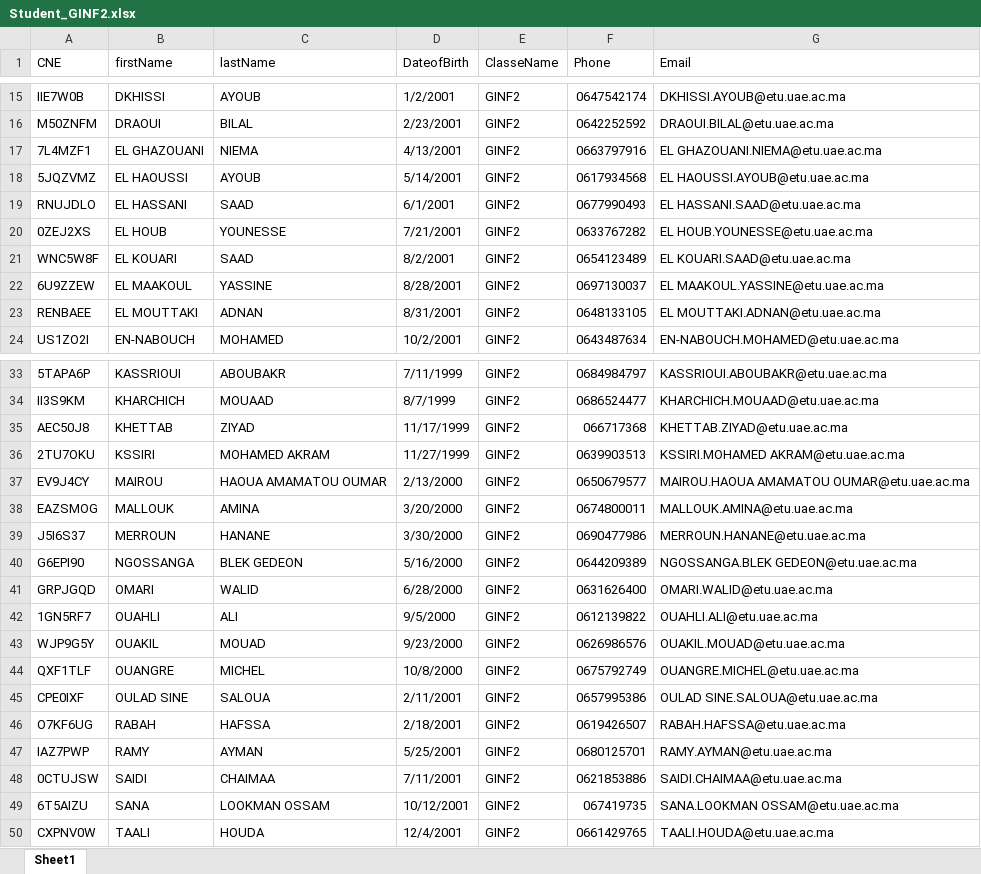
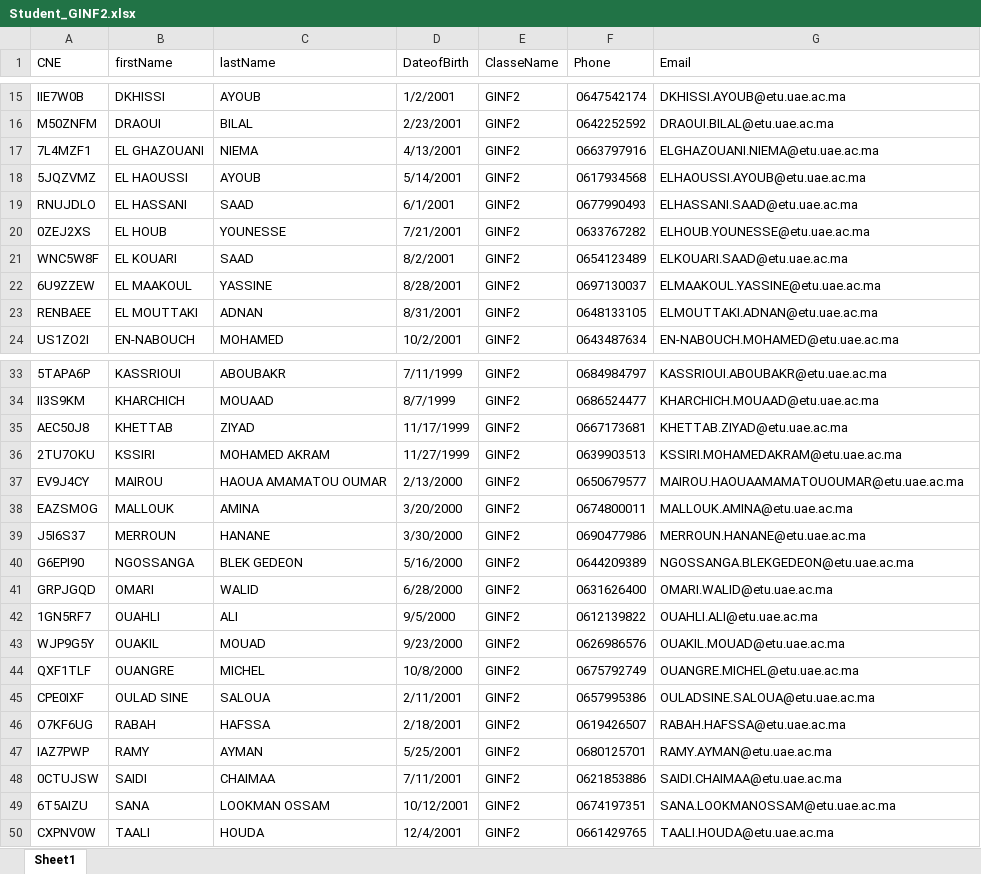
Before and after one commit to FARESAkram/Gestion_Scolarite, an Excel workbook: Base_de_donnée/Students/ExcelFiles/Student_GINF2.xlsx, sheet Sheet1, drawn as a sheet; only a part is shown, gaps mark what is left out; values as stored, in another font and other column widths than the file's, no cell formats; the diff covers the shown part only; the diff names each change by its address in the sheet, - before the commit and + after, or states it on an @@ line.

```diff
--- a/Base_de_donnée/Students/ExcelFiles/Student_GINF2.xlsx (sheet Sheet1)
+++ b/Base_de_donnée/Students/ExcelFiles/Student_GINF2.xlsx (sheet Sheet1)
-G17 (Email): EL GHAZOUANI.NIEMA@etu.uae.ac.ma
+G17 (Email): ELGHAZOUANI.NIEMA@etu.uae.ac.ma
-G18 (Email): EL HAOUSSI.AYOUB@etu.uae.ac.ma
+G18 (Email): ELHAOUSSI.AYOUB@etu.uae.ac.ma
-G19 (Email): EL HASSANI.SAAD@etu.uae.ac.ma
+G19 (Email): ELHASSANI.SAAD@etu.uae.ac.ma
-G20 (Email): EL HOUB.YOUNESSE@etu.uae.ac.ma
+G20 (Email): ELHOUB.YOUNESSE@etu.uae.ac.ma
-G21 (Email): EL KOUARI.SAAD@etu.uae.ac.ma
+G21 (Email): ELKOUARI.SAAD@etu.uae.ac.ma
-G22 (Email): EL MAAKOUL.YASSINE@etu.uae.ac.ma
+G22 (Email): ELMAAKOUL.YASSINE@etu.uae.ac.ma
-G23 (Email): EL MOUTTAKI.ADNAN@etu.uae.ac.ma
+G23 (Email): ELMOUTTAKI.ADNAN@etu.uae.ac.ma
-F35 (Phone): 066717368
+F35 (Phone): 0667173681
-G36 (Email): KSSIRI.MOHAMED AKRAM@etu.uae.ac.ma
+G36 (Email): KSSIRI.MOHAMEDAKRAM@etu.uae.ac.ma
-G37 (Email): MAIROU.HAOUA AMAMATOU OUMAR@etu.uae.ac.ma
+G37 (Email): MAIROU.HAOUAAMAMATOUOUMAR@etu.uae.ac.ma
-G40 (Email): NGOSSANGA.BLEK GEDEON@etu.uae.ac.ma
+G40 (Email): NGOSSANGA.BLEKGEDEON@etu.uae.ac.ma
-G45 (Email): OULAD SINE.SALOUA@etu.uae.ac.ma
+G45 (Email): OULADSINE.SALOUA@etu.uae.ac.ma
-F49 (Phone): 067419735
+F49 (Phone): 0674197351
-G49 (Email): SANA.LOOKMAN OSSAM@etu.uae.ac.ma
+G49 (Email): SANA.LOOKMANOSSAM@etu.uae.ac.ma
```
Also changed, not shown: 3 edited cells elsewhere in this sheet, cell formats, 32 other files.
